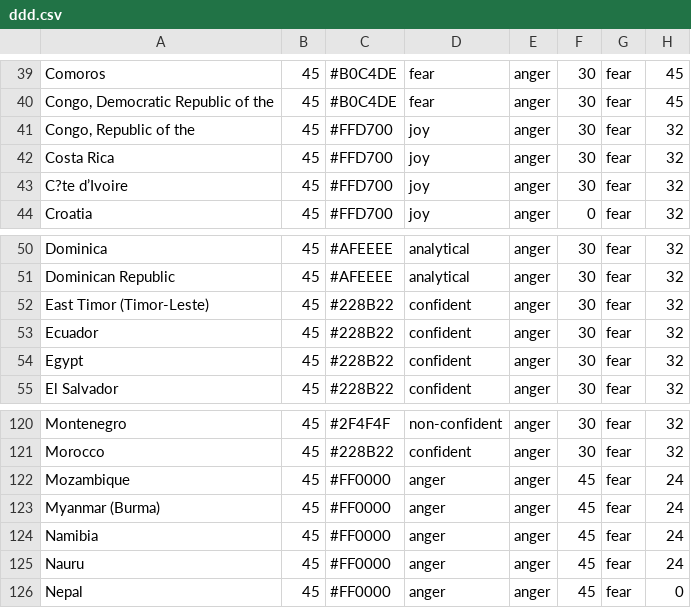
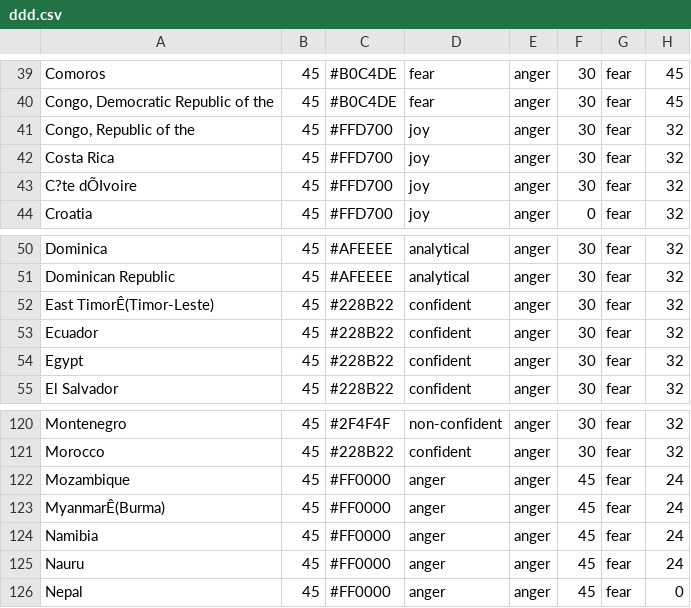
Before and after one commit to spyshura/dip, a CSV file: ddd.csv, drawn as a sheet; only a part is shown, gaps mark what is left out; the diff names each change by its address in the sheet, - before the commit and + after, or states it on an @@ line.

```diff
--- a/ddd.csv
+++ b/ddd.csv
-A43: C?te d’Ivoire
+A43: C?te dÕIvoire
-A52: East Timor (Timor-Leste)
+A52: East TimorÊ(Timor-Leste)
-A123: Myanmar (Burma)
+A123: MyanmarÊ(Burma)
```
